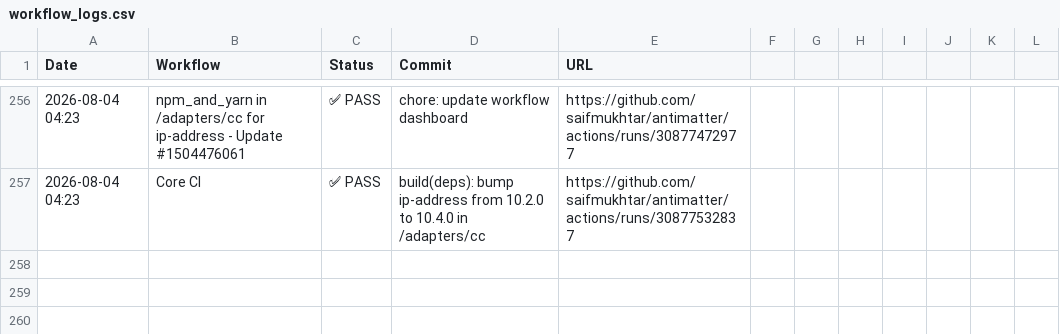
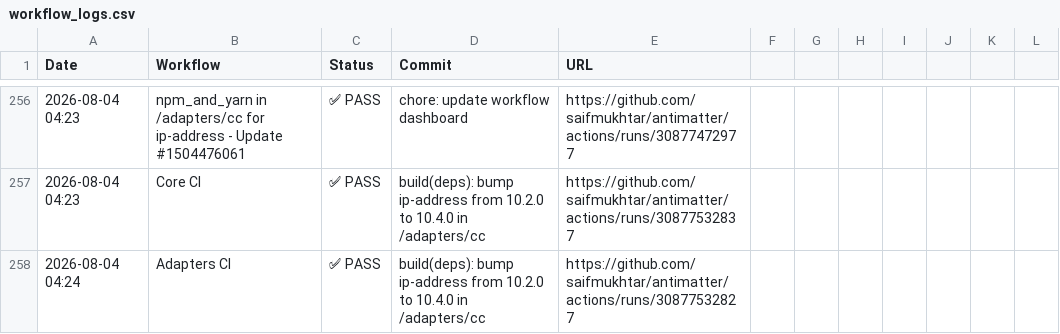
Before and after one commit to saifmukhtar/antimatter, a CSV file: .github/ci-logs/workflow_logs.csv, drawn as a sheet; only a part is shown, gaps mark what is left out.

```diff
--- a/.github/ci-logs/workflow_logs.csv
+++ b/.github/ci-logs/workflow_logs.csv
@@ -257 +257,2 @@ Date,Workflow,Status,Commit,URL
 2026-08-04 04:23,Core CI,✅ PASS,build(deps): bump ip-address from 10.2.0 to 10.4.0 in /adapters/cc,https://github.com/saifmukhtar/antimatter/actions/runs/30877532837
+2026-08-04 04:24,Adapters CI,✅ PASS,build(deps): bump ip-address from 10.2.0 to 10.4.0 in /adapters/cc,https://github.com/saifmukhtar/antimatter/actions/runs/30877532827
```
Also changed, not shown: 1 other file.
